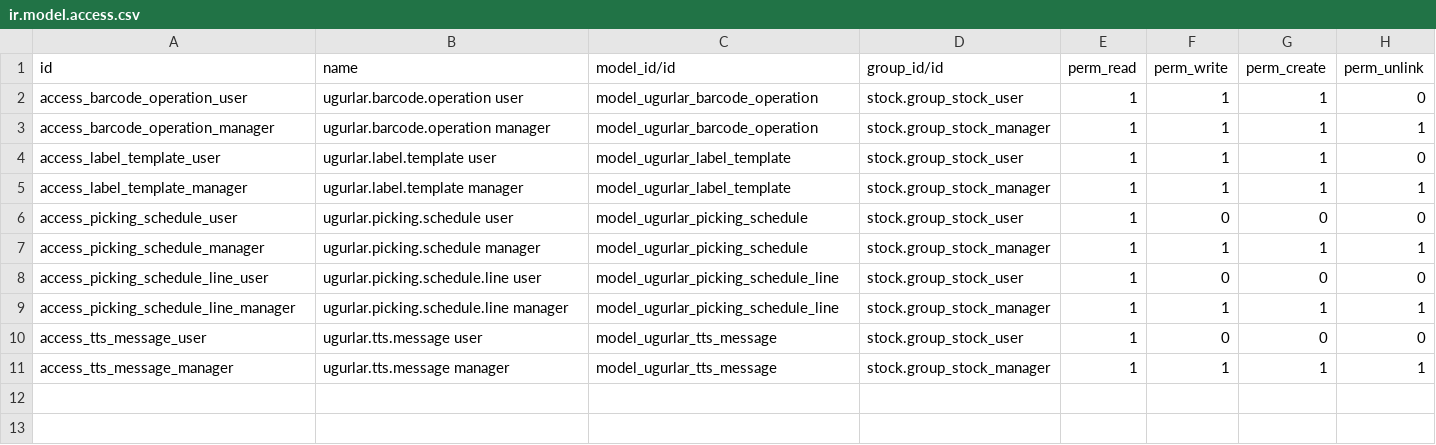
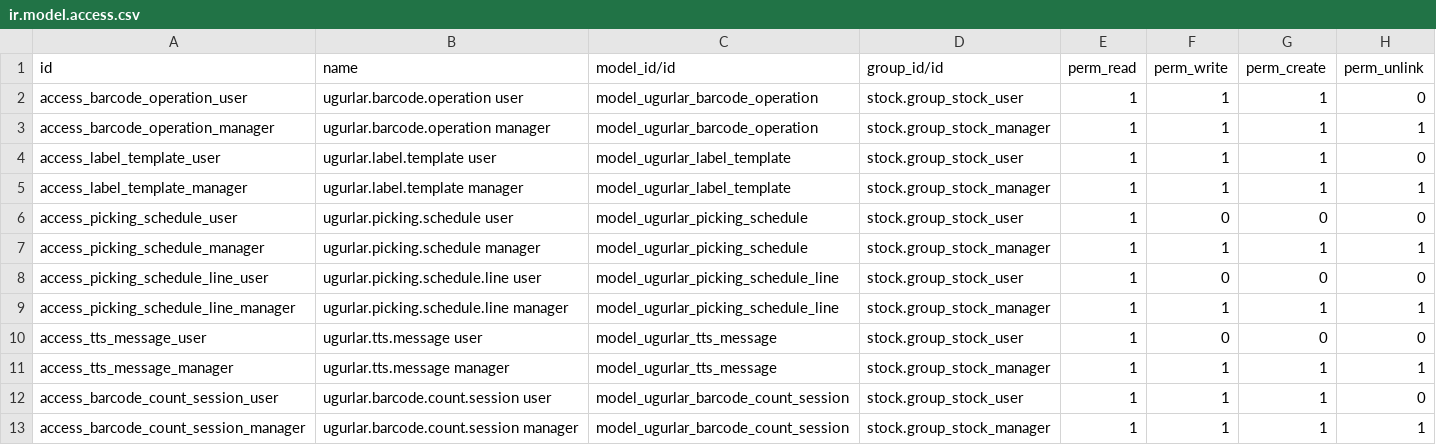
Before and after one commit to ugurlaryazilim-ui/odoougurlar, a CSV file: addons/ugurlar_barcode/security/ir.model.access.csv, drawn as a sheet.

Commit message:
Implement count session master-detail architecture for counting history

```diff
--- a/addons/ugurlar_barcode/security/ir.model.access.csv
+++ b/addons/ugurlar_barcode/security/ir.model.access.csv
@@ -11 +11,3 @@ access_tts_message_user,ugurlar.tts.message user,model_ugurlar_tts_message,stock
 access_tts_message_manager,ugurlar.tts.message manager,model_ugurlar_tts_message,stock.group_stock_manager,1,1,1,1
+access_barcode_count_session_user,ugurlar.barcode.count.session user,model_ugurlar_barcode_count_session,stock.group_stock_user,1,1,1,0
+access_barcode_count_session_manager,ugurlar.barcode.count.session manager,model_ugurlar_barcode_count_session,stock.group_stock_manager,1,1,1,1
```
Also changed, not shown: 6 other files.
